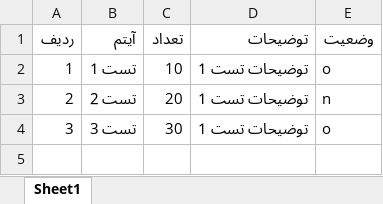
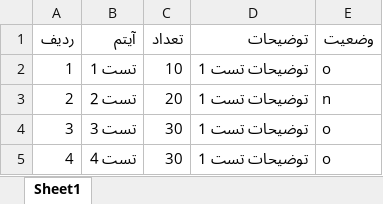
Before and after one commit to biglaryamin/inventory, an Excel workbook: anbar_project/source.xlsx, sheet Sheet1, drawn as a sheet; values as stored, in another font and other column widths than the file's, no borders; the diff names each change by its address in the sheet, - before the commit and + after, or states it on an @@ line.

```diff
--- a/anbar_project/source.xlsx (sheet Sheet1)
+++ b/anbar_project/source.xlsx (sheet Sheet1)
+row 5: 4 | تست 4 | 30 | توضیحات تست 1 | o
```
Also changed, not shown: 3 other files.
